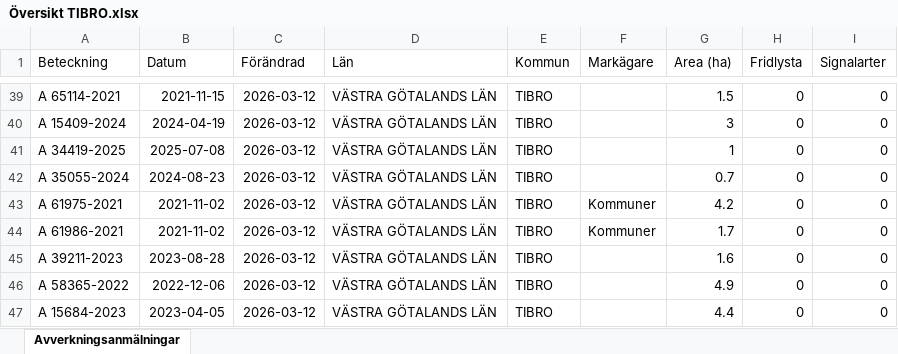
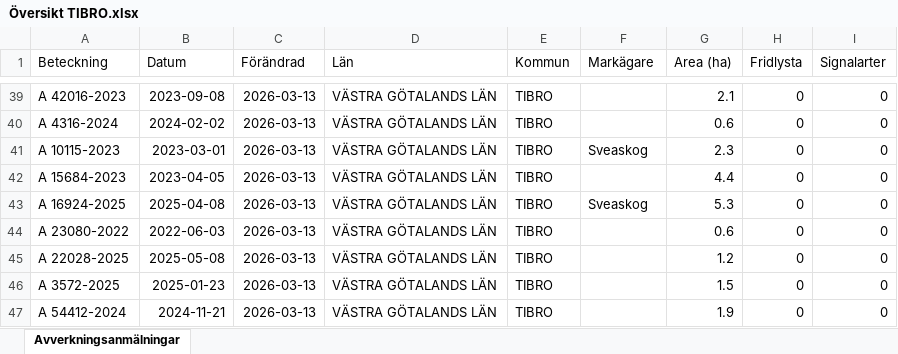
Before and after one commit to klasma/Logging_1472, an Excel workbook: Översikt TIBRO.xlsx, sheet Avverkningsanmälningar, drawn as a sheet; only a part is shown, gaps mark what is left out; values as stored, in another font and other column widths than the file's, no borders; the diff covers the shown part only; the diff names each change by its address in the sheet, - before the commit and + after, or states it on an @@ line.

```diff
--- a/Översikt TIBRO.xlsx (sheet Avverkningsanmälningar)
+++ b/Översikt TIBRO.xlsx (sheet Avverkningsanmälningar)
-A39 (Beteckning): A 65114-2021
+A39 (Beteckning): A 42016-2023
-B39 (Datum): 2021-11-15
+B39 (Datum): 2023-09-08
-C39:C47 (Förändrad): 2026-03-12
+C39:C47 (Förändrad): 2026-03-13
-G39 (Area (ha)): 1.5
+G39 (Area (ha)): 2.1
-A40 (Beteckning): A 15409-2024
+A40 (Beteckning): A 4316-2024
-B40 (Datum): 2024-04-19
+B40 (Datum): 2024-02-02
-G40 (Area (ha)): 3
+G40 (Area (ha)): 0.6
-A41 (Beteckning): A 34419-2025
+A41 (Beteckning): A 10115-2023
-B41 (Datum): 2025-07-08
+B41 (Datum): 2023-03-01
-F41 (Markägare): (empty)
+F41 (Markägare): Sveaskog
-G41 (Area (ha)): 1
+G41 (Area (ha)): 2.3
-A42 (Beteckning): A 35055-2024
+A42 (Beteckning): A 15684-2023
-B42 (Datum): 2024-08-23
+B42 (Datum): 2023-04-05
-G42 (Area (ha)): 0.7
+G42 (Area (ha)): 4.4
-A43 (Beteckning): A 61975-2021
+A43 (Beteckning): A 16924-2025
-B43 (Datum): 2021-11-02
+B43 (Datum): 2025-04-08
-F43 (Markägare): Kommuner
+F43 (Markägare): Sveaskog
-G43 (Area (ha)): 4.2
+G43 (Area (ha)): 5.3
-A44 (Beteckning): A 61986-2021
+A44 (Beteckning): A 23080-2022
-B44 (Datum): 2021-11-02
+B44 (Datum): 2022-06-03
-F44 (Markägare): Kommuner
+F44 (Markägare): (empty)
-G44 (Area (ha)): 1.7
+G44 (Area (ha)): 0.6
-A45 (Beteckning): A 39211-2023
+A45 (Beteckning): A 22028-2025
-B45 (Datum): 2023-08-28
+B45 (Datum): 2025-05-08
-G45 (Area (ha)): 1.6
+G45 (Area (ha)): 1.2
-A46 (Beteckning): A 58365-2022
+A46 (Beteckning): A 3572-2025
-B46 (Datum): 2022-12-06
+B46 (Datum): 2025-01-23
-G46 (Area (ha)): 4.9
+G46 (Area (ha)): 1.5
-A47 (Beteckning): A 15684-2023
+A47 (Beteckning): A 54412-2024
-B47 (Datum): 2023-04-05
+B47 (Datum): 2024-11-21
-G47 (Area (ha)): 4.4
+G47 (Area (ha)): 1.9
```
Also changed, not shown: 548 edited cells elsewhere in this sheet, artfynd/A 2764-2023 artfynd.xlsx, artfynd/A 29724-2022 artfynd.xlsx, 14 other files.
